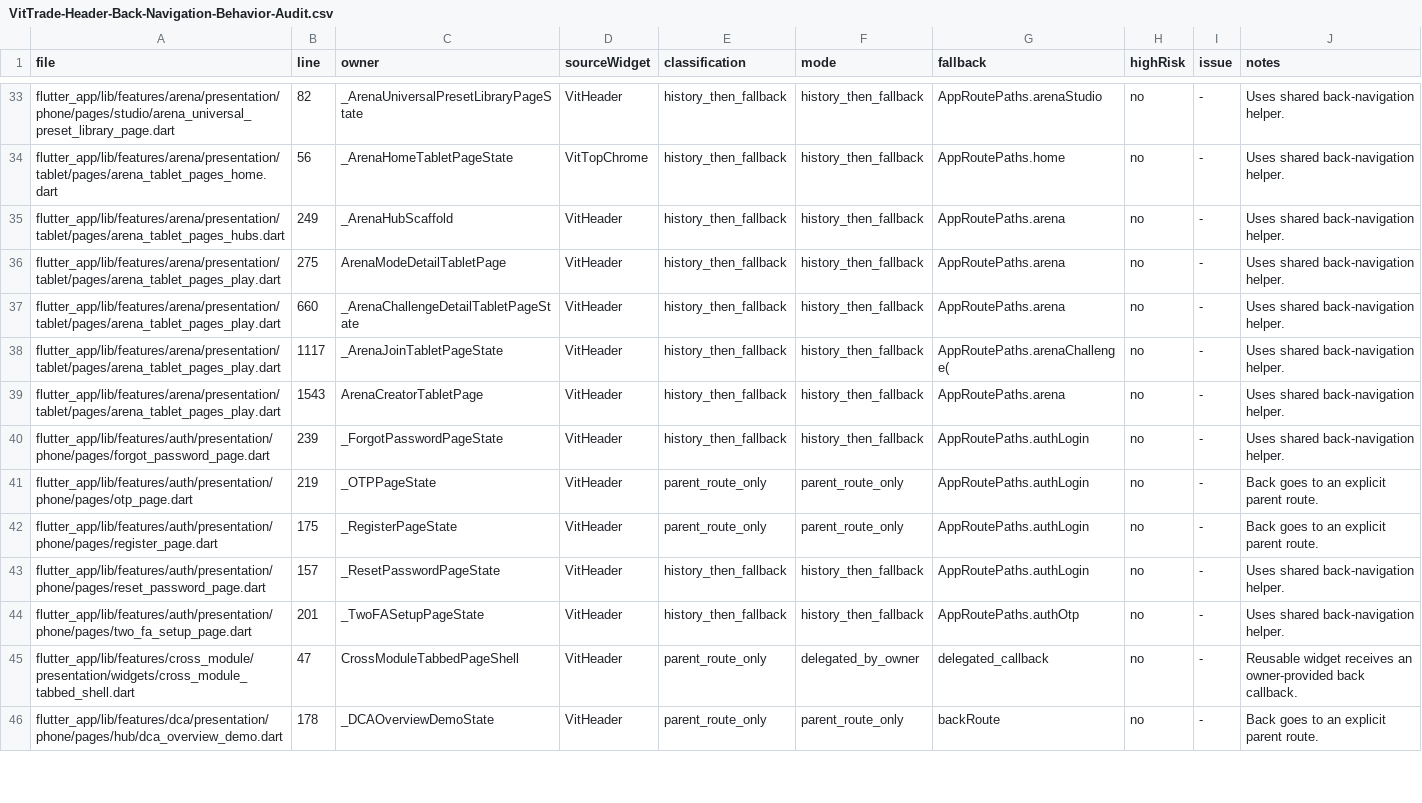
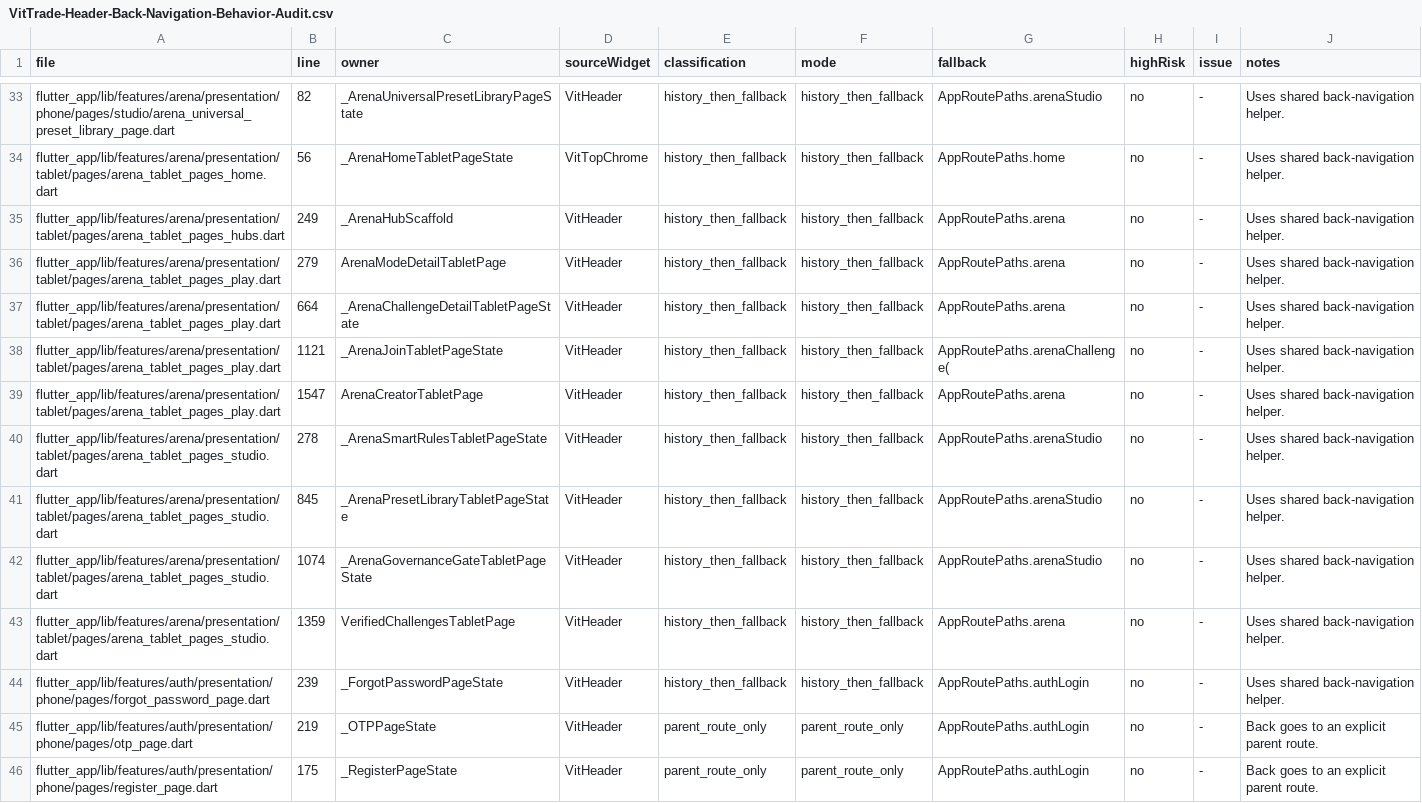
Before and after one commit to LonelyTraderBay/vittrade-flutter, a CSV file: docs/02_FLUTTER_MIGRATION/audits/VitTrade-Header-Back-Navigation-Behavior-Audit.csv, drawn as a sheet; only a part is shown, gaps mark what is left out; the shorter side is filled out with more unchanged rows.

Commit message:
Đợt 2 redesign tablet Arena: cụm Studio 4 màn — form builder thật trên tablet
- Smart rules SC-186: form builder workspace 2 cột — cột chính đủ 4 cụm nhập (tên + gợi ý, lĩnh vực/loại chip, điều kiện thắng 5 nhóm chip + luật tự viết + gợi ý nhanh, mô tả/thời gian + luật hoà/huỷ/hạn + 2 toggle); panel phụ điểm rõ ràng + tóm tắt luật + 3 ack bắt buộc + trạng thái máy tạo (arenaCreationProvider phase/payload) + 5 hành động (gửi duyệt qua confirm sheet, xem trước payload, lưu nháp, kiểm tra, làm mới)
- Preset library SC-187: gói preset theo lĩnh vực (chip chọn), chi tiết gói + loại hỗ trợ + ví dụ, luật mẫu đầy đủ, panel gợi ý preset + CTA vào Studio
- Governance gate SC-188: chọn quyền riêng tư (radio mô tả) + nguồn đối soát chip + bộ quy tắc hiện hành, panel trạng thái cổng (actionState) + gửi duyệt qua confirm sheet khi đủ điều kiện
- Verified SC-195: hero + danh sách đặc điểm xác minh đầy đủ phân loại kind
- Sửa 2 lỗi tràn ngang tích luỹ: _PlayInfoRow label cố định 58dp -> Flexible, tiêu đề _PlayInfoCard/_StudioCard thiếu Expanded (tràn 59-73px trong panel 400dp)
- Test mới arena_tablet_studio_test: ack gate + reset SC-186, đổi gói preset SC-187, gate + sheet SC-188, render SC-195 (238 test arena pass)
- Regen artifact: navigation edges, card tile + manifest, segment pill, top header action, back navigation

```diff
--- a/docs/02_FLUTTER_MIGRATION/audits/VitTrade-Header-Back-Navigation-Behavior-Audit.csv
+++ b/docs/02_FLUTTER_MIGRATION/audits/VitTrade-Header-Back-Navigation-Behavior-Audit.csv
@@ -35,6 +35,10 @@ file,line,owner,sourceWidget,classification,mode,fallback,highRisk,issue,notes
 "flutter_app/lib/features/arena/presentation/tablet/pages/arena_tablet_pages_hubs.dart","249","_ArenaHubScaffold","VitHeader","history_then_fallback","history_then_fallback","AppRoutePaths.arena","no","-","Uses shared back-navigation helper."
-"flutter_app/lib/features/arena/presentation/tablet/pages/arena_tablet_pages_play.dart","275","ArenaModeDetailTabletPage","VitHeader","history_then_fallback","history_then_fallback","AppRoutePaths.arena","no","-","Uses shared back-navigation helper."
-"flutter_app/lib/features/arena/presentation/tablet/pages/arena_tablet_pages_play.dart","660","_ArenaChallengeDetailTabletPageState","VitHeader","history_then_fallback","history_then_fallback","AppRoutePaths.arena","no","-","Uses shared back-navigation helper."
-"flutter_app/lib/features/arena/presentation/tablet/pages/arena_tablet_pages_play.dart","1117","_ArenaJoinTabletPageState","VitHeader","history_then_fallback","history_then_fallback","AppRoutePaths.arenaChallenge(","no","-","Uses shared back-navigation helper."
-"flutter_app/lib/features/arena/presentation/tablet/pages/arena_tablet_pages_play.dart","1543","ArenaCreatorTabletPage","VitHeader","history_then_fallback","history_then_fallback","AppRoutePaths.arena","no","-","Uses shared back-navigation helper."
+"flutter_app/lib/features/arena/presentation/tablet/pages/arena_tablet_pages_play.dart","279","ArenaModeDetailTabletPage","VitHeader","history_then_fallback","history_then_fallback","AppRoutePaths.arena","no","-","Uses shared back-navigation helper."
+"flutter_app/lib/features/arena/presentation/tablet/pages/arena_tablet_pages_play.dart","664","_ArenaChallengeDetailTabletPageState","VitHeader","history_then_fallback","history_then_fallback","AppRoutePaths.arena","no","-","Uses shared back-navigation helper."
+"flutter_app/lib/features/arena/presentation/tablet/pages/arena_tablet_pages_play.dart","1121","_ArenaJoinTabletPageState","VitHeader","history_then_fallback","history_then_fallback","AppRoutePaths.arenaChallenge(","no","-","Uses shared back-navigation helper."
+"flutter_app/lib/features/arena/presentation/tablet/pages/arena_tablet_pages_play.dart","1547","ArenaCreatorTabletPage","VitHeader","history_then_fallback","history_then_fallback","AppRoutePaths.arena","no","-","Uses shared back-navigation helper."
+"flutter_app/lib/features/arena/presentation/tablet/pages/arena_tablet_pages_studio.dart","278","_ArenaSmartRulesTabletPageState","VitHeader","history_then_fallback","history_then_fallback","AppRoutePaths.arenaStudio","no","-","Uses shared back-navigation helper."
+"flutter_app/lib/features/arena/presentation/tablet/pages/arena_tablet_pages_studio.dart","845","_ArenaPresetLibraryTabletPageState","VitHeader","history_then_fallback","history_then_fallback","AppRoutePaths.arenaStudio","no","-","Uses shared back-navigation helper."
+"flutter_app/lib/features/arena/presentation/tablet/pages/arena_tablet_pages_studio.dart","1074","_ArenaGovernanceGateTabletPageState","VitHeader","history_then_fallback","history_then_fallback","AppRoutePaths.arenaStudio","no","-","Uses shared back-navigation helper."
+"flutter_app/lib/features/arena/presentation/tablet/pages/arena_tablet_pages_studio.dart","1359","VerifiedChallengesTabletPage","VitHeader","history_then_fallback","history_then_fallback","AppRoutePaths.arena","no","-","Uses shared back-navigation helper."
 "flutter_app/lib/features/auth/presentation/phone/pages/forgot_password_page.dart","239","_ForgotPasswordPageState","VitHeader","history_then_fallback","history_then_fallback","AppRoutePaths.authLogin","no","-","Uses shared back-navigation helper."
```
Also changed, not shown: docs/02_FLUTTER_MIGRATION/audits/VitTrade-Card-Tile-Audit.csv, docs/02_FLUTTER_MIGRATION/audits/VitTrade-Card-Tile-Migration-Manifest.csv, 9 other files.
